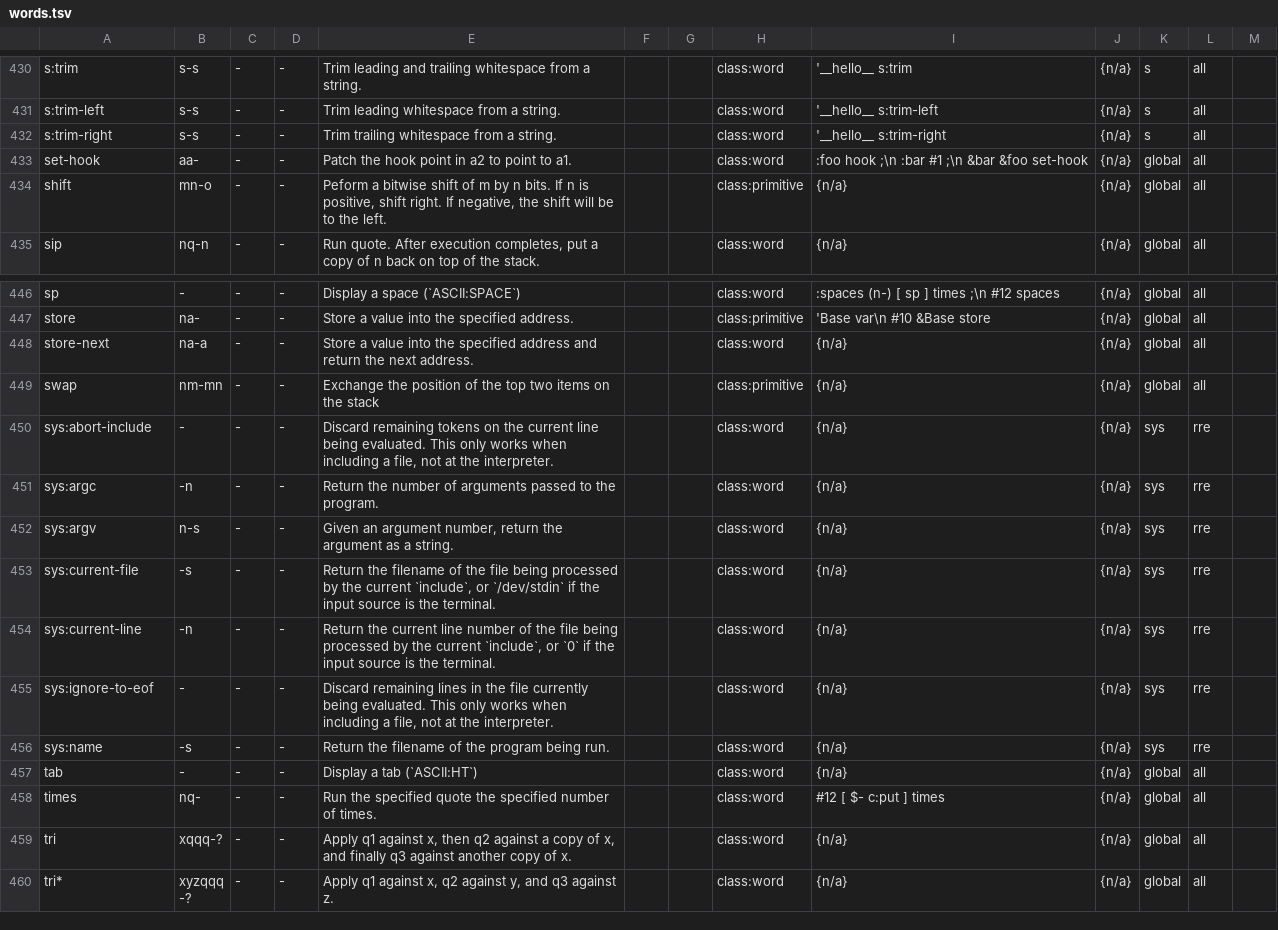
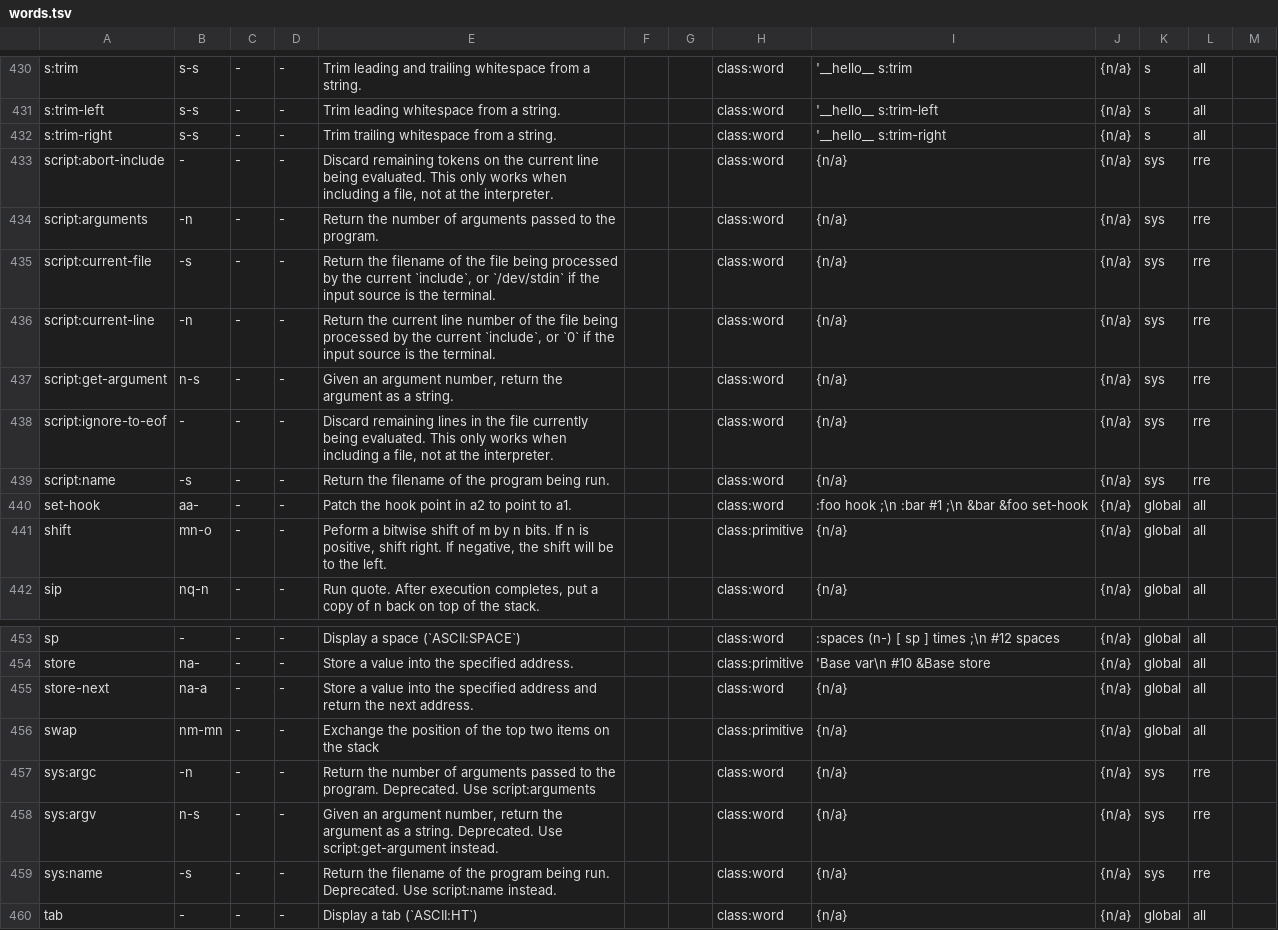
Before and after one commit to bb010g/retro, a TSV file: doc/words.tsv, drawn as a sheet; only a part is shown, gaps mark what is left out; the shorter side is filled out with more unchanged rows.

Commit message:
rename words in sys: to script: (old names still work in this release, but are deprecated)
FossilOrigin-Name: 1a43743f43076eb087ee4dd7fbfa96b8dfda2aa4ddcff41e6a5a9634ba6e239c

```diff
--- a/doc/words.tsv
+++ b/doc/words.tsv
@@ -432,2 +432,9 @@ s:trim-left	s-s	-	-	Trim leading whitespace from a string.			class:word	    '__h
 s:trim-right	s-s	-	-	Trim trailing whitespace from a string.			class:word	    '__hello__ s:trim-right	{n/a}	s	all	
+script:abort-include	-	-	-	Discard remaining tokens on the current line being evaluated. This only works when including a file, not at the interpreter.			class:word	{n/a}	{n/a}	sys	rre	
+script:arguments	-n	-	-	Return the number of arguments passed to the program.			class:word	{n/a}	{n/a}	sys	rre	
+script:current-file	-s	-	-	Return the filename of the file being processed by the current `include`, or `/dev/stdin` if the input source is the terminal.			class:word	{n/a}	{n/a}	sys	rre	
+script:current-line	-n	-	-	Return the current line number of the file being processed by the current `include`, or `0` if the input source is the terminal.			class:word	{n/a}	{n/a}	sys	rre	
+script:get-argument	n-s	-	-	Given an argument number, return the argument as a string.			class:word	{n/a}	{n/a}	sys	rre	
+script:ignore-to-eof	-	-	-	Discard remaining lines in the file currently being evaluated. This only works when including a file, not at the interpreter.			class:word	{n/a}	{n/a}	sys	rre	
+script:name	-s	-	-	Return the filename of the program being run.			class:word	{n/a}	{n/a}	sys	rre	
 set-hook	aa-	-	-	Patch the hook point in a2 to point to a1.			class:word	    :foo hook ;\n    :bar #1 ;\n    &bar &foo set-hook	{n/a}	global	all	
@@ -449,9 +456,5 @@ store-next	na-a	-	-	Store a value into the specified address and return the next
 swap	nm-mn	-	-	Exchange the position of the top two items on the stack			class:primitive	{n/a}	{n/a}	global	all	
-sys:abort-include	-	-	-	Discard remaining tokens on the current line being evaluated. This only works when including a file, not at the interpreter.			class:word	{n/a}	{n/a}	sys	rre	
-sys:argc	-n	-	-	Return the number of arguments passed to the program.			class:word	{n/a}	{n/a}	sys	rre	
-sys:argv	n-s	-	-	Given an argument number, return the argument as a string.			class:word	{n/a}	{n/a}	sys	rre	
-sys:current-file	-s	-	-	Return the filename of the file being processed by the current `include`, or `/dev/stdin` if the input source is the terminal.			class:word	{n/a}	{n/a}	sys	rre	
-sys:current-line	-n	-	-	Return the current line number of the file being processed by the current `include`, or `0` if the input source is the terminal.			class:word	{n/a}	{n/a}	sys	rre	
-sys:ignore-to-eof	-	-	-	Discard remaining lines in the file currently being evaluated. This only works when including a file, not at the interpreter.			class:word	{n/a}	{n/a}	sys	rre	
-sys:name	-s	-	-	Return the filename of the program being run.			class:word	{n/a}	{n/a}	sys	rre	
+sys:argc	-n	-	-	Return the number of arguments passed to the program. Deprecated. Use script:arguments			class:word	{n/a}	{n/a}	sys	rre	
+sys:argv	n-s	-	-	Given an argument number, return the argument as a string. Deprecated. Use script:get-argument instead.			class:word	{n/a}	{n/a}	sys	rre	
+sys:name	-s	-	-	Return the filename of the program being run. Deprecated. Use script:name instead.			class:word	{n/a}	{n/a}	sys	rre	
 tab	-	-	-	Display a tab (`ASCII:HT`)			class:word	{n/a}	{n/a}	global	all	
```
Also changed, not shown: 28 other files.
